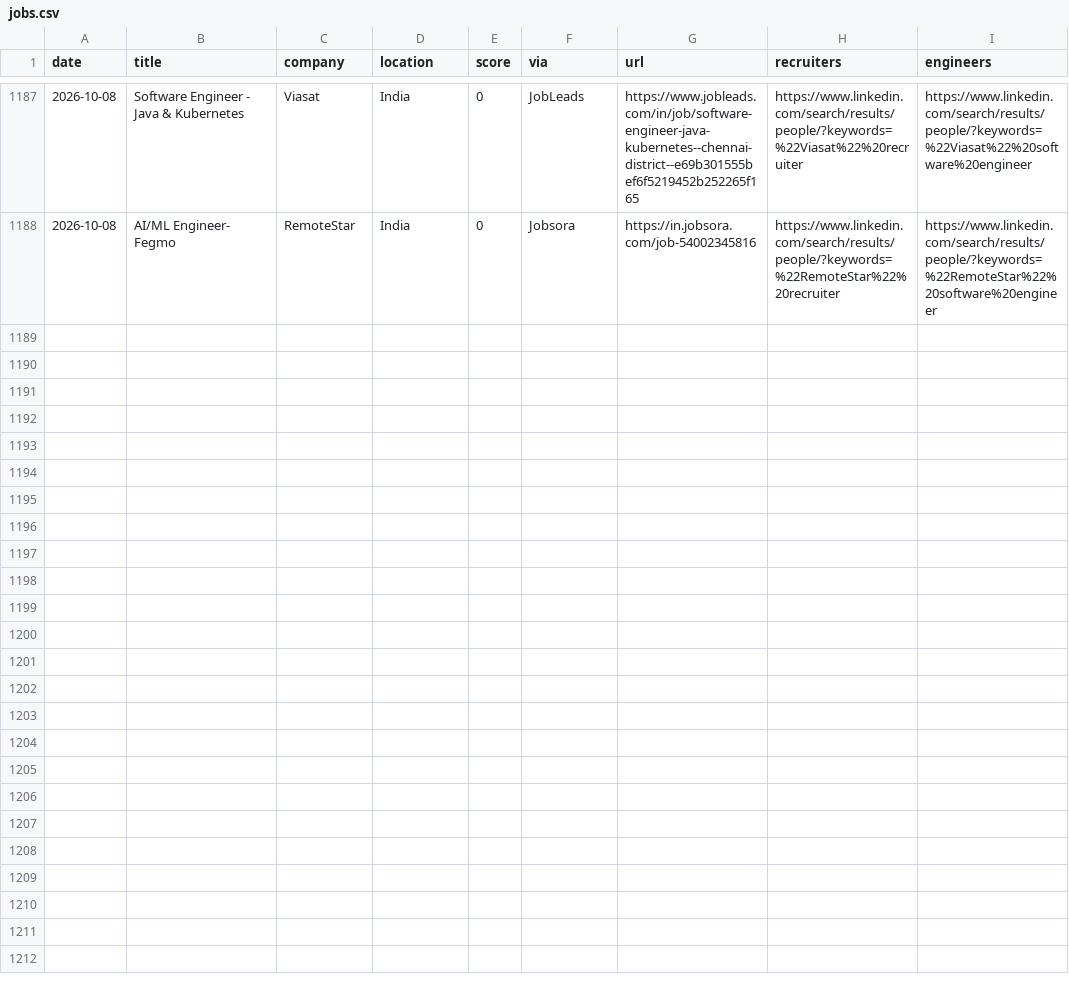
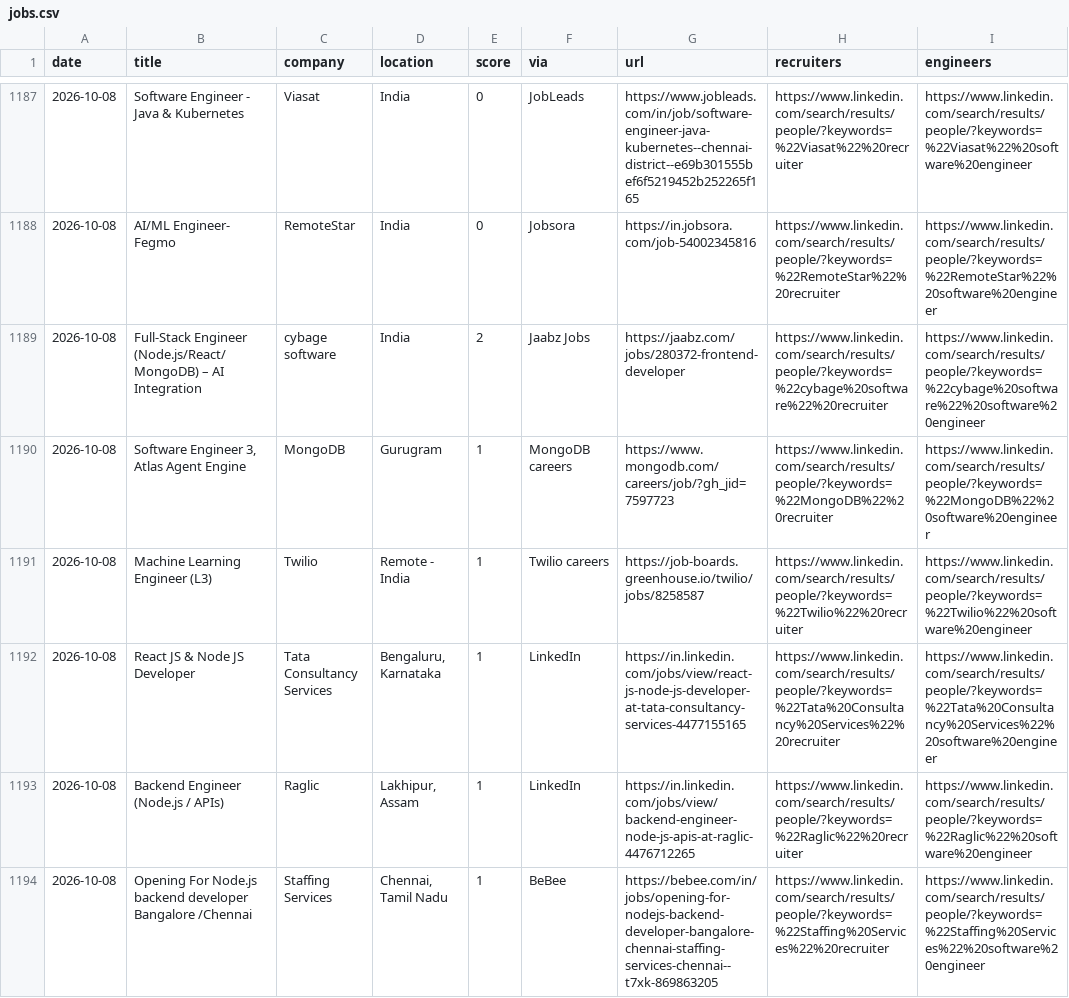
Before and after one commit to Tanishq8311/Jobbie, a CSV file: data/jobs.csv, drawn as a sheet; only a part is shown, gaps mark what is left out; the diff covers the shown part only.

```diff
--- a/data/jobs.csv
+++ b/data/jobs.csv
@@ -1189 +1189,7 @@ date,title,company,location,score,via,url,recruiters,engineers
 2026-10-08,AI/ML Engineer- Fegmo,RemoteStar,India,0,Jobsora,https://in.jobsora.com/job-54002345816,https://www.linkedin.com/search/results/people/?keywords=%22RemoteStar%22%20recruiter,https://www.linkedin.com/search/results/people/?keywords=%22RemoteStar%22%20software%20engineer
+2026-10-08,Full-Stack Engineer (Node.js/React/MongoDB) – AI Integration,cybage software,India,2,Jaabz Jobs,https://jaabz.com/jobs/280372-frontend-developer,https://www.linkedin.com/search/results/people/?keywords=%22cybage%20software%22%20recruiter,https://www.linkedin.com/search/results/people/?keywords=%22cybage%20software%22%20software%20engineer
+2026-10-08,"Software Engineer 3, Atlas Agent Engine",MongoDB,Gurugram,1,MongoDB careers,https://www.mongodb.com/careers/job/?gh_jid=7597723,https://www.linkedin.com/search/results/people/?keywords=%22MongoDB%22%20recruiter,https://www.linkedin.com/search/results/people/?keywords=%22MongoDB%22%20software%20engineer
+2026-10-08,Machine Learning Engineer (L3),Twilio,Remote - India,1,Twilio careers,https://job-boards.greenhouse.io/twilio/jobs/8258587,https://www.linkedin.com/search/results/people/?keywords=%22Twilio%22%20recruiter,https://www.linkedin.com/search/results/people/?keywords=%22Twilio%22%20software%20engineer
+2026-10-08,React JS & Node JS Developer,Tata Consultancy Services,"Bengaluru, Karnataka",1,LinkedIn,https://in.linkedin.com/jobs/view/react-js-node-js-developer-at-tata-consultancy-services-4477155165,https://www.linkedin.com/search/results/people/?keywords=%22Tata%20Consultancy%20Services%22%20recruiter,https://www.linkedin.com/search/results/people/?keywords=%22Tata%20Consultancy%20Services%22%20software%20engineer
+2026-10-08,Backend Engineer (Node.js / APIs),Raglic,"Lakhipur, Assam",1,LinkedIn,https://in.linkedin.com/jobs/view/backend-engineer-node-js-apis-at-raglic-4476712265,https://www.linkedin.com/search/results/people/?keywords=%22Raglic%22%20recruiter,https://www.linkedin.com/search/results/people/?keywords=%22Raglic%22%20software%20engineer
+2026-10-08,Opening  For Node.js backend developer Bangalore /Chennai,Staffing Services,"Chennai, Tamil Nadu",1,BeBee,https://bebee.com/in/jobs/opening-for-nodejs-backend-developer-bangalore-chennai-staffing-services-chennai--t7xk-869863205,https://www.linkedin.com/search/results/people/?keywords=%22Staffing%20Services%22%20recruiter,https://www.linkedin.com/search/results/people/?keywords=%22Staffing%20Services%22%20software%20engineer
```
Also changed, not shown: 5 added rows elsewhere in this file, 1 other file.
